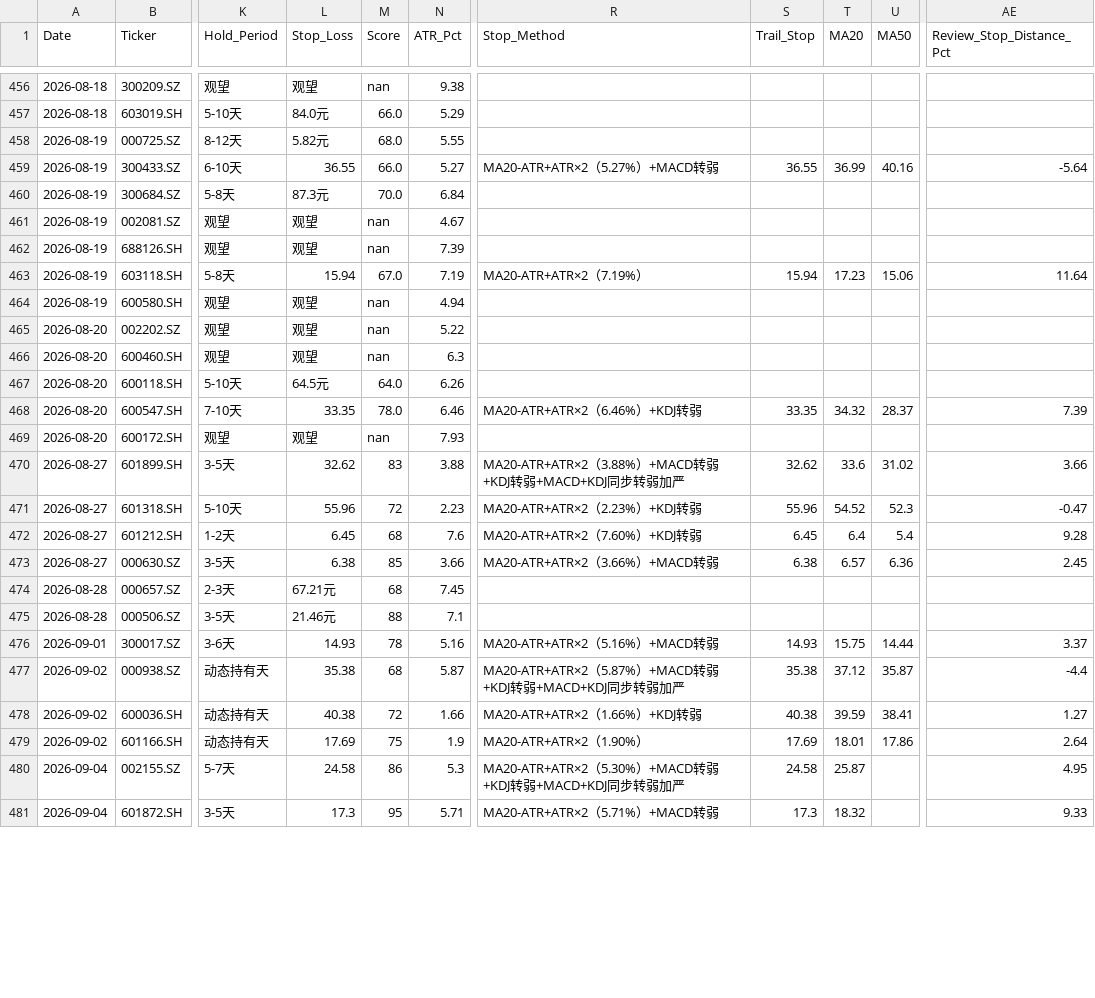
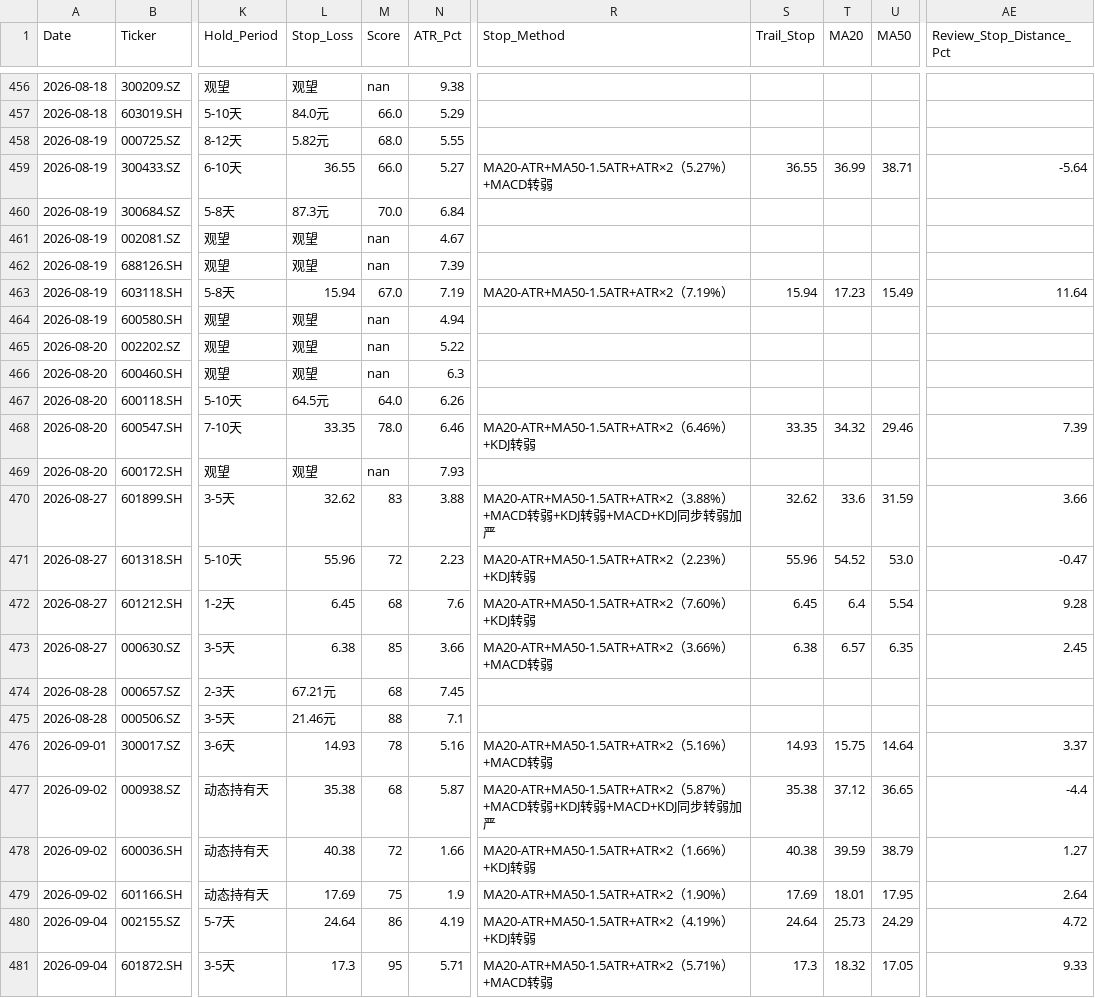
Before and after one commit to wijouyang-lab/a, a CSV file: trade_history.csv, drawn as a sheet; only a part is shown, gaps mark what is left out; the diff covers the shown part only; the diff names each change by its address in the sheet, - before the commit and + after, or states it on an @@ line.

```diff
--- a/trade_history.csv
+++ b/trade_history.csv
-R459 (Stop_Method): MA20-ATR+ATR×2（5.27%）+MACD转弱
+R459 (Stop_Method): MA20-ATR+MA50-1.5ATR+ATR×2（5.27%）+MACD转弱
-U459 (MA50): 40.16
+U459 (MA50): 38.71
-R463 (Stop_Method): MA20-ATR+ATR×2（7.19%）
+R463 (Stop_Method): MA20-ATR+MA50-1.5ATR+ATR×2（7.19%）
-U463 (MA50): 15.06
+U463 (MA50): 15.49
-R468 (Stop_Method): MA20-ATR+ATR×2（6.46%）+KDJ转弱
+R468 (Stop_Method): MA20-ATR+MA50-1.5ATR+ATR×2（6.46%）+KDJ转弱
-U468 (MA50): 28.37
+U468 (MA50): 29.46
-R470 (Stop_Method): MA20-ATR+ATR×2（3.88%…
+R470 (Stop_Method): MA20-ATR+MA50-1.5ATR+ATR×2（3.88%…
-U470 (MA50): 31.02
+U470 (MA50): 31.59
-R471 (Stop_Method): MA20-ATR+ATR×2（2.23%）+KDJ转弱
+R471 (Stop_Method): MA20-ATR+MA50-1.5ATR+ATR×2（2.23%）+KDJ转弱
-U471 (MA50): 52.3
+U471 (MA50): 53.0
-R472 (Stop_Method): MA20-ATR+ATR×2（7.60%）+KDJ转弱
+R472 (Stop_Method): MA20-ATR+MA50-1.5ATR+ATR×2（7.60%）+KDJ转弱
-U472 (MA50): 5.4
+U472 (MA50): 5.54
-R473 (Stop_Method): MA20-ATR+ATR×2（3.66%）+MACD转弱
+R473 (Stop_Method): MA20-ATR+MA50-1.5ATR+ATR×2（3.66%）+MACD转弱
-U473 (MA50): 6.36
+U473 (MA50): 6.35
-R476 (Stop_Method): MA20-ATR+ATR×2（5.16%）+MACD转弱
+R476 (Stop_Method): MA20-ATR+MA50-1.5ATR+ATR×2（5.16%）+MACD转弱
-U476 (MA50): 14.44
+U476 (MA50): 14.64
-R477 (Stop_Method): MA20-ATR+ATR×2（5.87%…
+R477 (Stop_Method): MA20-ATR+MA50-1.5ATR+ATR×2（5.87%…
-U477 (MA50): 35.87
+U477 (MA50): 36.65
-R478 (Stop_Method): MA20-ATR+ATR×2（1.66%）+KDJ转弱
+R478 (Stop_Method): MA20-ATR+MA50-1.5ATR+ATR×2（1.66%）+KDJ转弱
-U478 (MA50): 38.41
+U478 (MA50): 38.79
-R479 (Stop_Method): MA20-ATR+ATR×2（1.90%）
+R479 (Stop_Method): MA20-ATR+MA50-1.5ATR+ATR×2（1.90%）
-U479 (MA50): 17.86
+U479 (MA50): 17.95
-L480 (Stop_Loss): 24.58
+L480 (Stop_Loss): 24.64
-N480 (ATR_Pct): 5.3
+N480 (ATR_Pct): 4.19
-R480 (Stop_Method): MA20-ATR+ATR×2（5.30%）+MACD转弱+KDJ转弱+MACD+KDJ同步转弱加严
+R480 (Stop_Method): MA20-ATR+MA50-1.5ATR+ATR×2（4.19%）+KDJ转弱
-S480 (Trail_Stop): 24.58
+S480 (Trail_Stop): 24.64
-T480 (MA20): 25.87
+T480 (MA20): 25.73
-U480 (MA50): (empty)
+U480 (MA50): 24.29
-AE480 (Review_Stop_Distance_Pct): 4.95
+AE480 (Review_Stop_Distance_Pct): 4.72
-R481 (Stop_Method): MA20-ATR+ATR×2（5.71%）+MACD转弱
+R481 (Stop_Method): MA20-ATR+MA50-1.5ATR+ATR×2（5.71%）+MACD转弱
-U481 (MA50): (empty)
+U481 (MA50): 17.05
```
Also changed, not shown: 48 edited cells elsewhere in this file, 1 other file.
